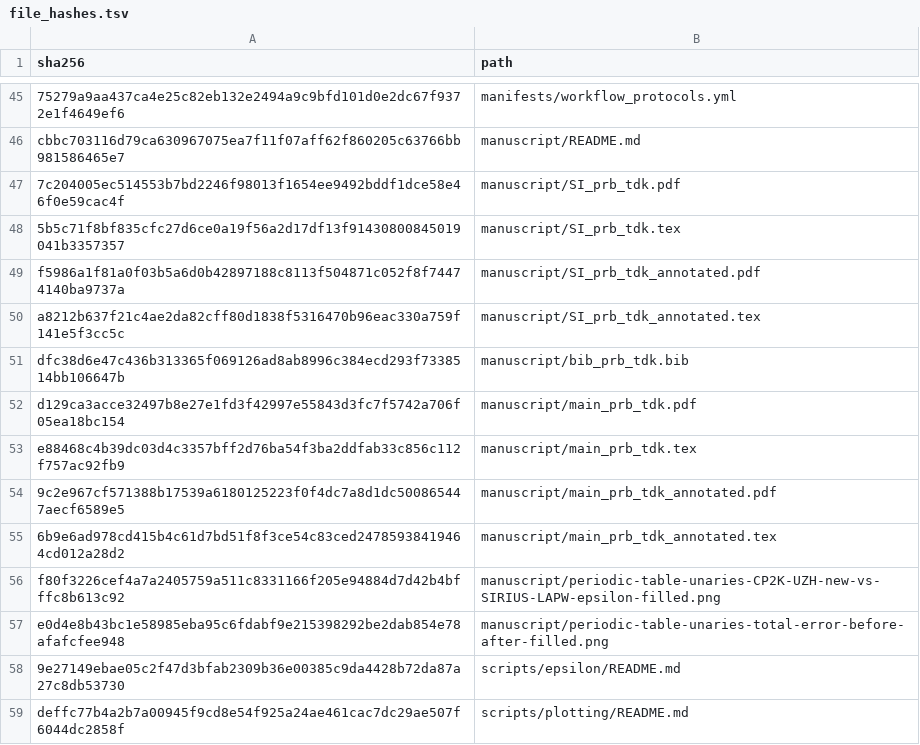
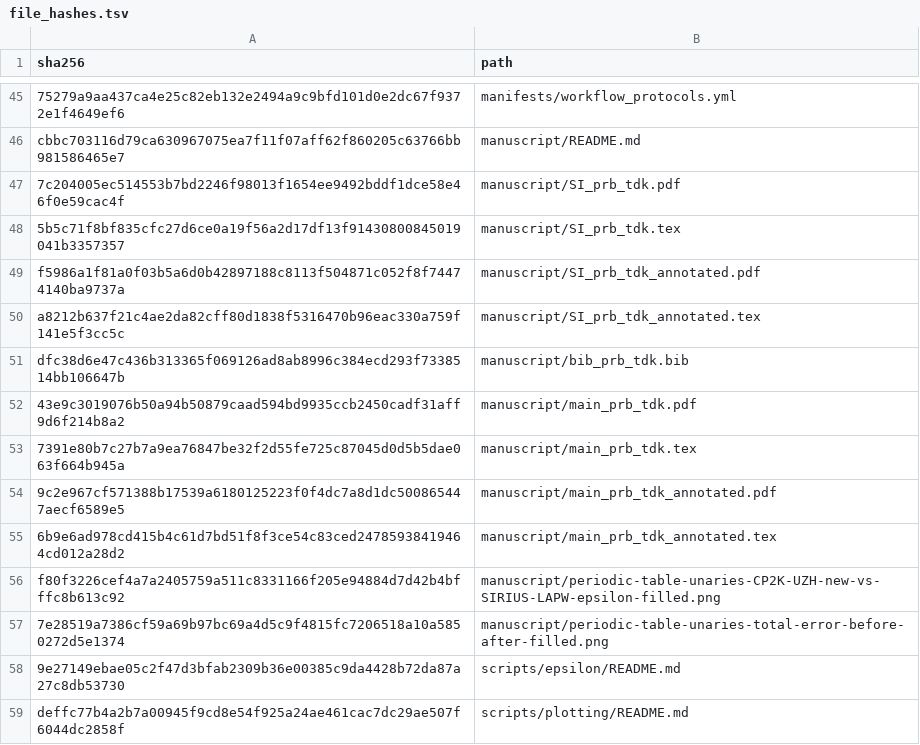
Before and after one commit to DCM-Uni-Paderborn/UZH-protocol, a TSV file: manifests/file_hashes.tsv, drawn as a sheet; only a part is shown, gaps mark what is left out.

```diff
--- a/manifests/file_hashes.tsv
+++ b/manifests/file_hashes.tsv
@@ -51,4 +51,4 @@ a8212b637f21c4ae2da82cff80d1838f5316470b96eac330a759f141e5f3cc5c	manuscript/SI_p
 dfc38d6e47c436b313365f069126ad8ab8996c384ecd293f7338514bb106647b	manuscript/bib_prb_tdk.bib
-d129ca3acce32497b8e27e1fd3f42997e55843d3fc7f5742a706f05ea18bc154	manuscript/main_prb_tdk.pdf
-e88468c4b39dc03d4c3357bff2d76ba54f3ba2ddfab33c856c112f757ac92fb9	manuscript/main_prb_tdk.tex
+43e9c3019076b50a94b50879caad594bd9935ccb2450cadf31aff9d6f214b8a2	manuscript/main_prb_tdk.pdf
+7391e80b7c27b7a9ea76847be32f2d55fe725c87045d0d5b5dae063f664b945a	manuscript/main_prb_tdk.tex
 9c2e967cf571388b17539a6180125223f0f4dc7a8d1dc500865447aecf6589e5	manuscript/main_prb_tdk_annotated.pdf
@@ -56,3 +56,3 @@ e88468c4b39dc03d4c3357bff2d76ba54f3ba2ddfab33c856c112f757ac92fb9	manuscript/main
 f80f3226cef4a7a2405759a511c8331166f205e94884d7d42b4bfffc8b613c92	manuscript/periodic-table-unaries-CP2K-UZH-new-vs-SIRIUS-LAPW-epsilon-filled.png
-e0d4e8b43bc1e58985eba95c6fdabf9e215398292be2dab854e78afafcfee948	manuscript/periodic-table-unaries-total-error-before-after-filled.png
+7e28519a7386cf59a69b97bc69a4d5c9f4815fc7206518a10a5850272d5e1374	manuscript/periodic-table-unaries-total-error-before-after-filled.png
 9e27149ebae05c2f47d3bfab2309b36e00385c9da4428b72da87a27c8db53730	scripts/epsilon/README.md
```
Also changed, not shown: 3 other files.
